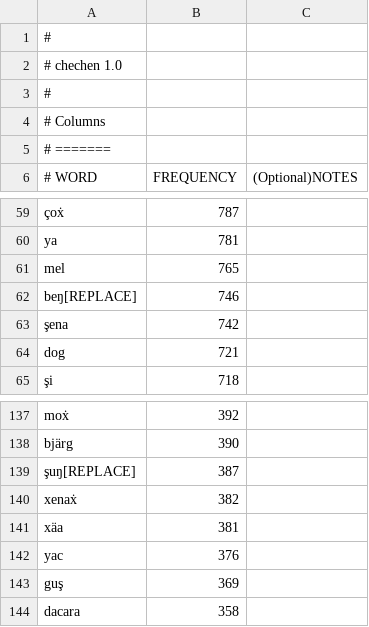
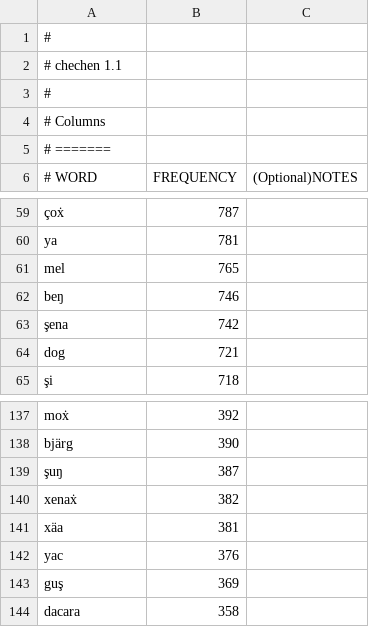
Before and after one commit to andyleongdev-lab/lexical-model, a TSV file: release/chechen_language/chechen_language.ce-latn.chechen/source/wordlist.tsv, drawn as a sheet; only a part is shown, gaps mark what is left out.

Commit message:
update: rename to Chechen Latin Dictionary & fix wordlist

```diff
--- a/release/chechen_language/chechen_language.ce-latn.chechen/source/wordlist.tsv
+++ b/release/chechen_language/chechen_language.ce-latn.chechen/source/wordlist.tsv
@@ -1,3 +1,3 @@
 #
-# chechen 1.0
+# chechen 1.1
 #
@@ -61,3 +61,3 @@ ya	781
 mel	765
-beŋ[REPLACE]	746
+beŋ	746
 şena	742
@@ -138,3 +138,3 @@ moẋ	392
 bjärg	390
-şuŋ[REPLACE]	387
+şuŋ	387
 xenaẋ	382
```
Also changed, not shown: 3 other files.
